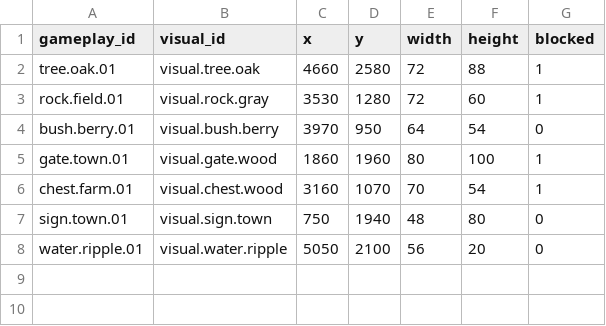
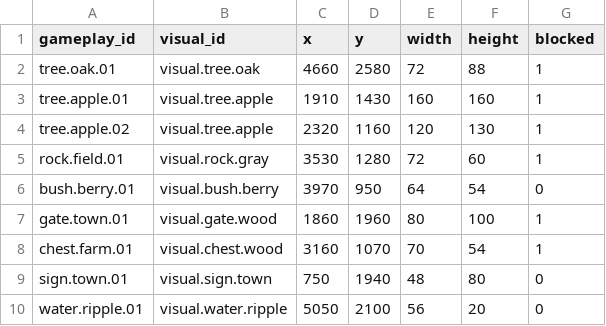
Before and after one commit to viet-zero/MyFarmEngine, a CSV file: Gameplay/Data/Objects.csv, drawn as a sheet; the diff names each change by its address in the sheet, - before the commit and + after, or states it on an @@ line.

Commit message:
feat(world): add painted-tree colliders and fruit harvest events
Load orchard canopy and interaction metadata without splitting the background image. Tree trunks stay solid while fruit stock can be harvested, exhausted and regrown. Add inventory/cooldown/event checks and malformed-data, map, and collider tests; Debug 16/16.

```diff
--- a/Gameplay/Data/Objects.csv
+++ b/Gameplay/Data/Objects.csv
+row 3: tree.apple.01 | visual.tree.apple | 1910 | 1430 | 160 | 160 | 1
+row 4: tree.apple.02 | visual.tree.apple | 2320 | 1160 | 120 | 130 | 1
```
Also changed, not shown: 12 other files.
